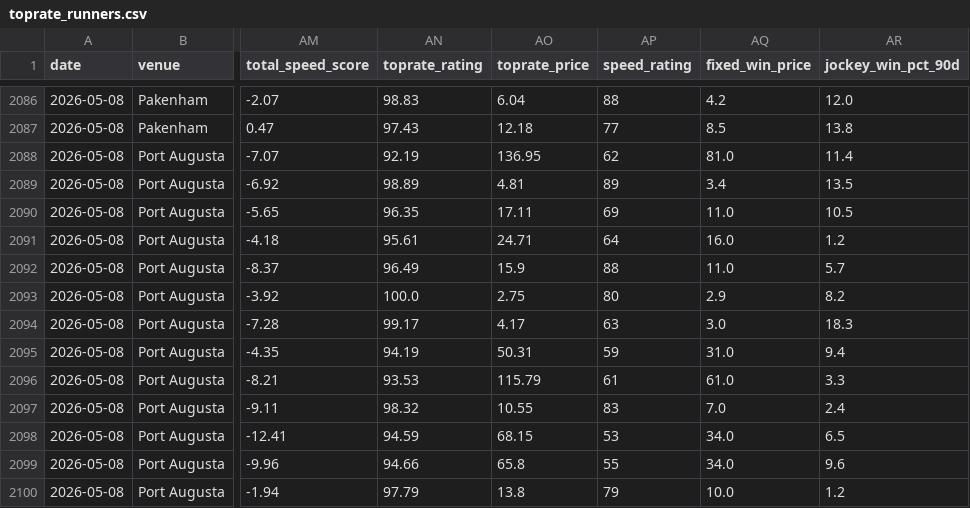
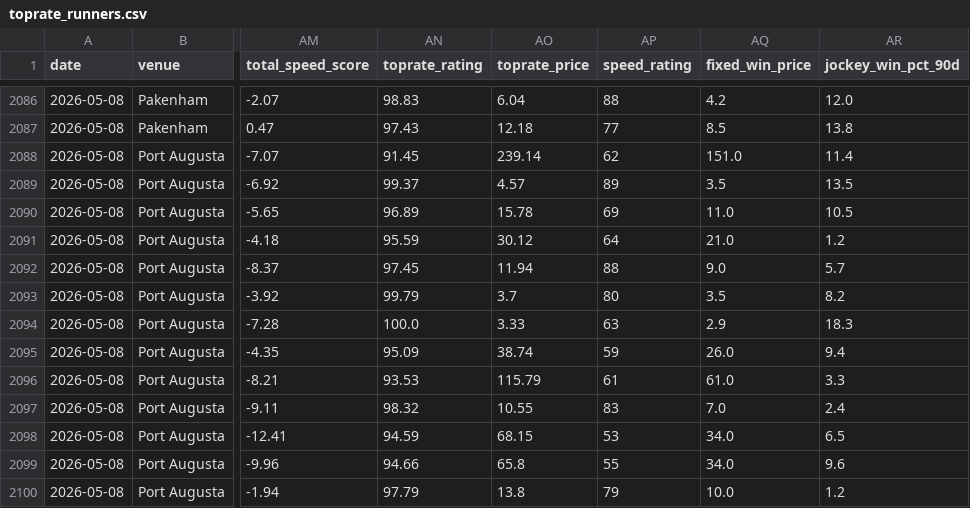
Before and after one commit to mattdwyer01/TopRate, a CSV file: toprate_runners.csv, drawn as a sheet; only a part is shown, gaps mark what is left out; the diff covers the shown part only; the diff names each change by its address in the sheet, - before the commit and + after, or states it on an @@ line.

```diff
--- a/toprate_runners.csv
+++ b/toprate_runners.csv
-AN2088 (toprate_rating): 92.19
+AN2088 (toprate_rating): 91.45
-AO2088 (toprate_price): 136.95
+AO2088 (toprate_price): 239.14
-AQ2088 (fixed_win_price): 81.0
+AQ2088 (fixed_win_price): 151.0
-AN2089 (toprate_rating): 98.89
+AN2089 (toprate_rating): 99.37
-AO2089 (toprate_price): 4.81
+AO2089 (toprate_price): 4.57
-AQ2089 (fixed_win_price): 3.4
+AQ2089 (fixed_win_price): 3.5
-AN2090 (toprate_rating): 96.35
+AN2090 (toprate_rating): 96.89
-AO2090 (toprate_price): 17.11
+AO2090 (toprate_price): 15.78
-AN2091 (toprate_rating): 95.61
+AN2091 (toprate_rating): 95.59
-AO2091 (toprate_price): 24.71
+AO2091 (toprate_price): 30.12
-AQ2091 (fixed_win_price): 16.0
+AQ2091 (fixed_win_price): 21.0
-AN2092 (toprate_rating): 96.49
+AN2092 (toprate_rating): 97.45
-AO2092 (toprate_price): 15.9
+AO2092 (toprate_price): 11.94
-AQ2092 (fixed_win_price): 11.0
+AQ2092 (fixed_win_price): 9.0
-AN2093 (toprate_rating): 100.0
+AN2093 (toprate_rating): 99.79
-AO2093 (toprate_price): 2.75
+AO2093 (toprate_price): 3.7
-AQ2093 (fixed_win_price): 2.9
+AQ2093 (fixed_win_price): 3.5
-AN2094 (toprate_rating): 99.17
+AN2094 (toprate_rating): 100.0
-AO2094 (toprate_price): 4.17
+AO2094 (toprate_price): 3.33
-AQ2094 (fixed_win_price): 3.0
+AQ2094 (fixed_win_price): 2.9
-AN2095 (toprate_rating): 94.19
+AN2095 (toprate_rating): 95.09
-AO2095 (toprate_price): 50.31
+AO2095 (toprate_price): 38.74
-AQ2095 (fixed_win_price): 31.0
+AQ2095 (fixed_win_price): 26.0
```
Also changed, not shown: 85 edited cells elsewhere in this file, toprate_model_picks.csv, 2 other files.
